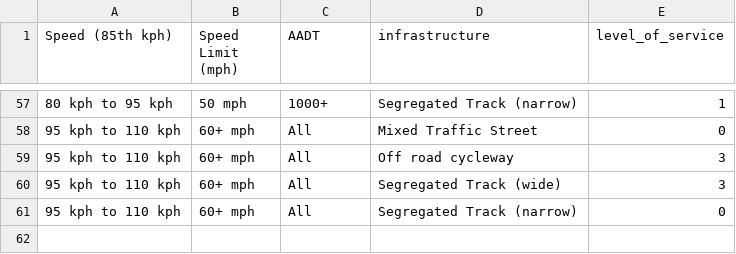
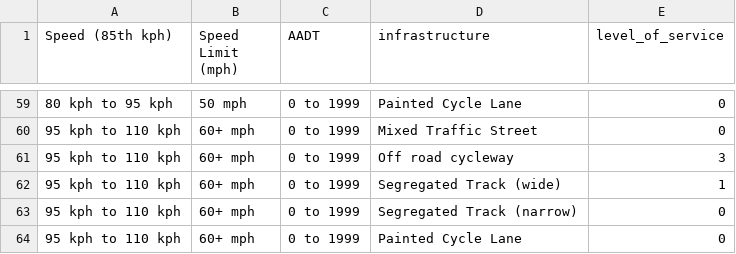
Before and after one commit to nptscot/osmactive, a CSV file: inst/extdata/level-of-service-table-long.csv, drawn as a sheet; only a part is shown, gaps mark what is left out; the diff covers the shown part only.

```diff
--- a/inst/extdata/level-of-service-table-long.csv
+++ b/inst/extdata/level-of-service-table-long.csv
@@ -57,5 +59,6 @@ Speed (85th kph),Speed Limit (mph),AADT,infrastructure,level_of_service
-80 kph to 95 kph,50 mph,1000+,Segregated Track (narrow),1
-95 kph to 110 kph,60+ mph,All,Mixed Traffic Street,0
-95 kph to 110 kph,60+ mph,All,Off road cycleway,3
-95 kph to 110 kph,60+ mph,All,Segregated Track (wide),3
-95 kph to 110 kph,60+ mph,All,Segregated Track (narrow),0
+80 kph to 95 kph,50 mph,0 to 1999,Painted Cycle Lane,0
+95 kph to 110 kph,60+ mph,0 to 1999,Mixed Traffic Street,0
+95 kph to 110 kph,60+ mph,0 to 1999,Off road cycleway,3
+95 kph to 110 kph,60+ mph,0 to 1999,Segregated Track (wide),1
+95 kph to 110 kph,60+ mph,0 to 1999,Segregated Track (narrow),0
+95 kph to 110 kph,60+ mph,0 to 1999,Painted Cycle Lane,0
```
Also changed, not shown: 10 added rows, 8 removed rows and 52 edited cells elsewhere in this file, 2 other files.
